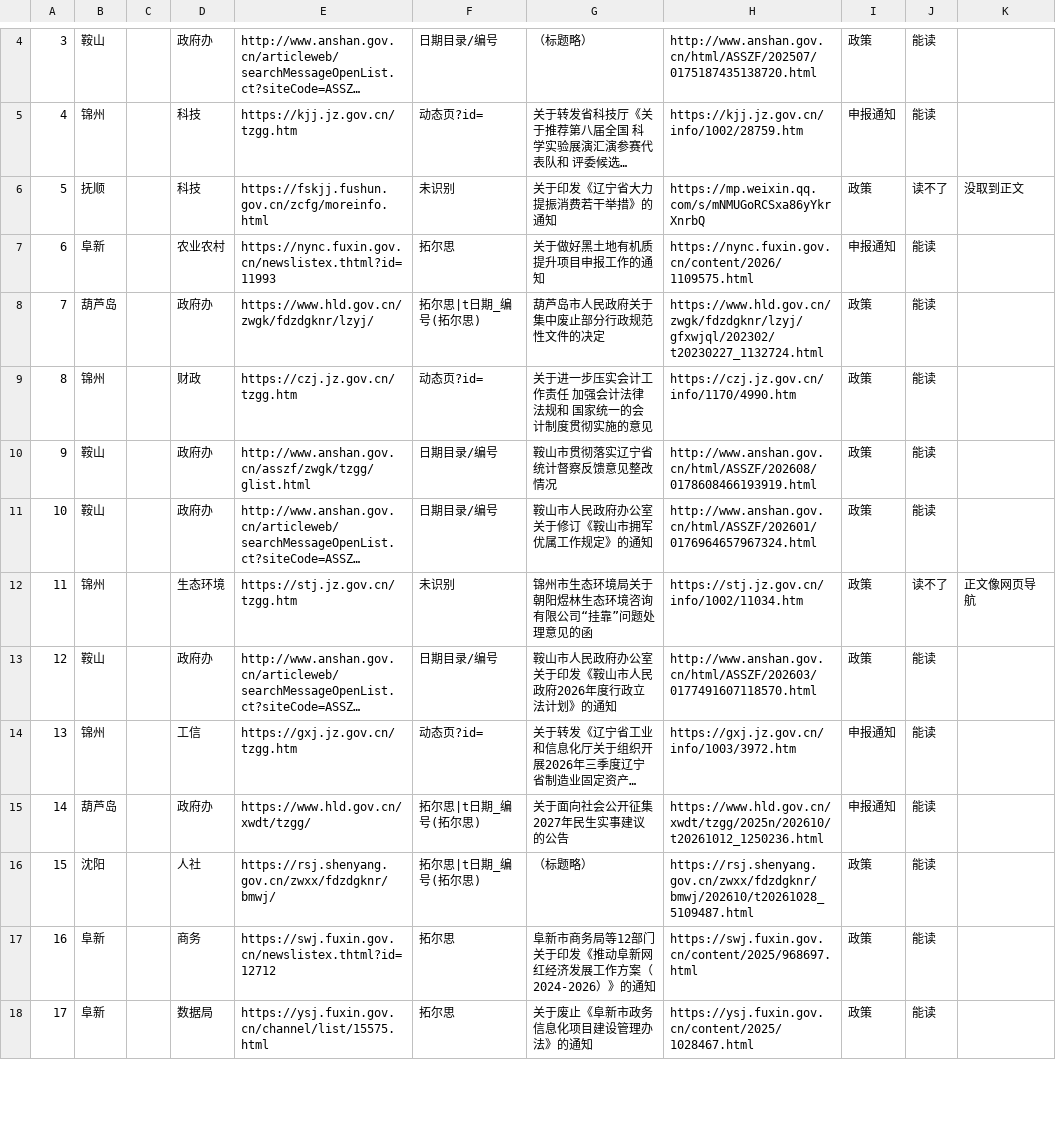
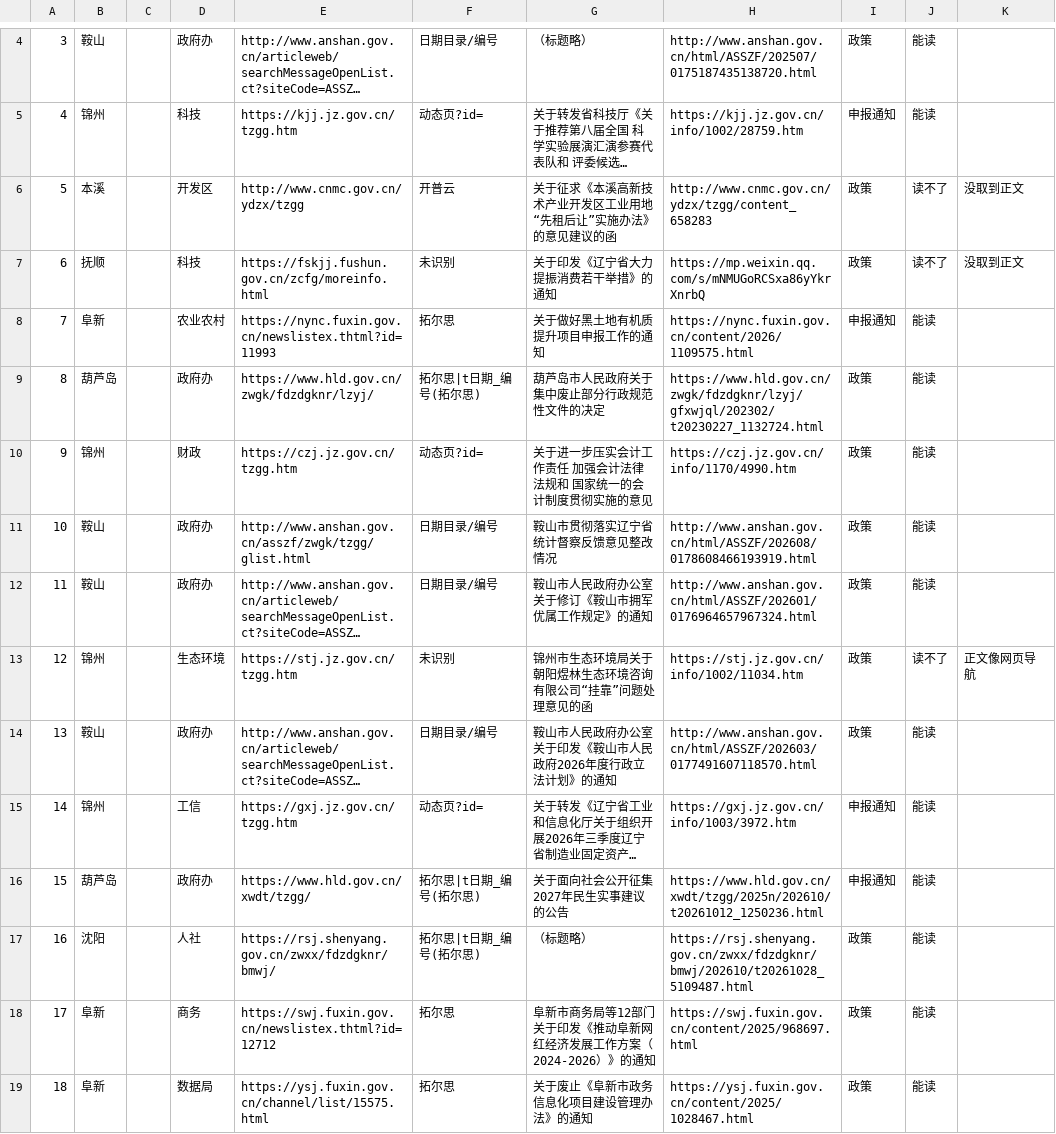
Before and after one commit to wanglei581/youju, a CSV file: docs/数据来源/全国覆盖/抽查/市级/正文/辽宁.csv, drawn as a sheet; only a part is shown, gaps mark what is left out; long unchanged cells end in …; addresses are those after the commit; the diff covers the shown part only; the diff names each change by its address in the sheet, - before the commit and + after, or states it on an @@ line.

```diff
--- a/docs/数据来源/全国覆盖/抽查/市级/正文/辽宁.csv
+++ b/docs/数据来源/全国覆盖/抽查/市级/正文/辽宁.csv
+row 6: 5 | 本溪 |  | 开发区 | http://www.cnmc.gov.cn/ydzx/tzgg | 开普云 | 关于征求《本溪高新技术产业开发区工业用地“先租后让”实施办法》的意见建议的函 | http://www.cnmc.gov.cn/ydzx/tzgg/content_658283 | 政策 | 读不了 | 没取到正文
-A7: 5
+A7: 6
-A8: 6
+A8: 7
-A9: 7
+A9: 8
-A10: 8
+A10: 9
-A11: 9
+A11: 10
-A12: 10
+A12: 11
-A13: 11
+A13: 12
-A14: 12
+A14: 13
-A15: 13
+A15: 14
-A16: 14
+A16: 15
-A17: 15
+A17: 16
-A18: 16
+A18: 17
-A19: 17
+A19: 18
```
Also changed, not shown: 3 added rows, 4 removed rows and 60 edited cells elsewhere in this file, docs/数据来源/全国覆盖/抽查/市级/山东.csv, docs/数据来源/全国覆盖/抽查/市级/正文/山东.csv, 8 other files.
